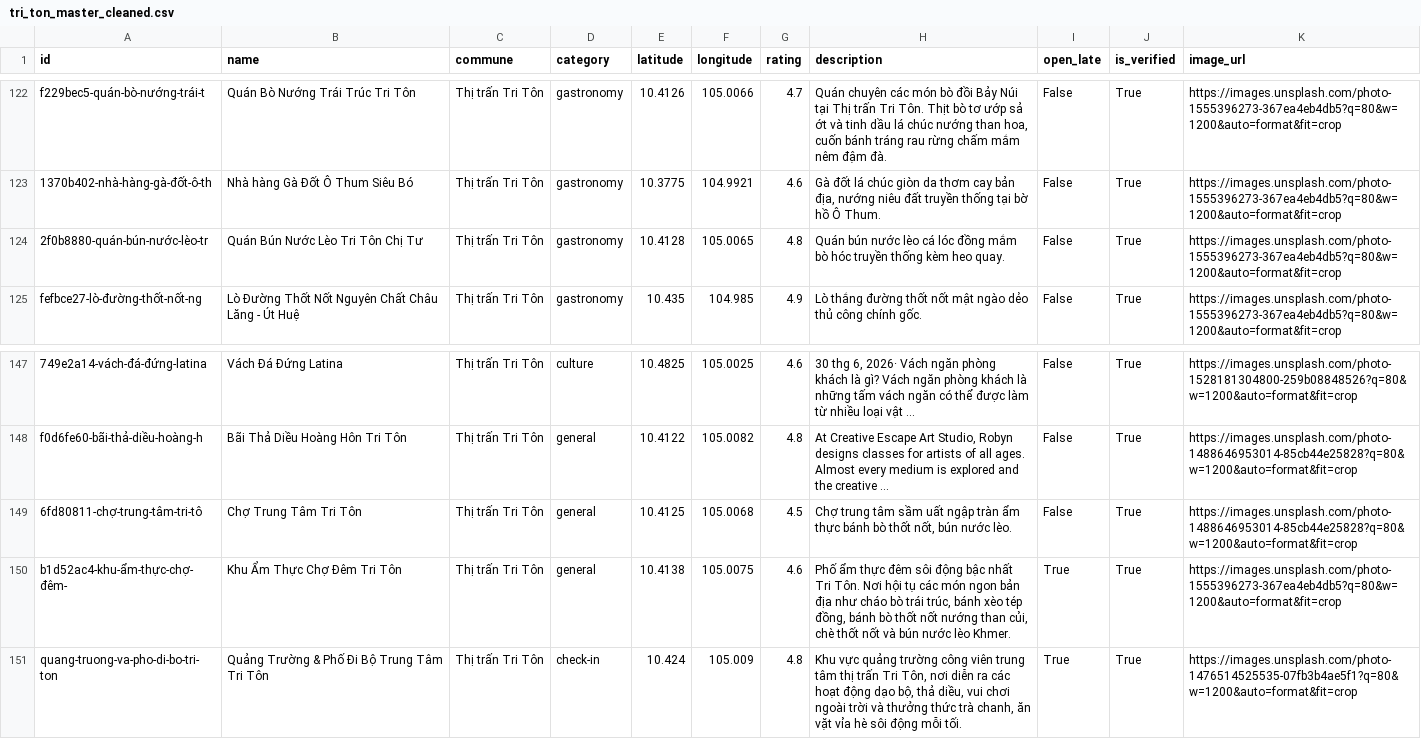
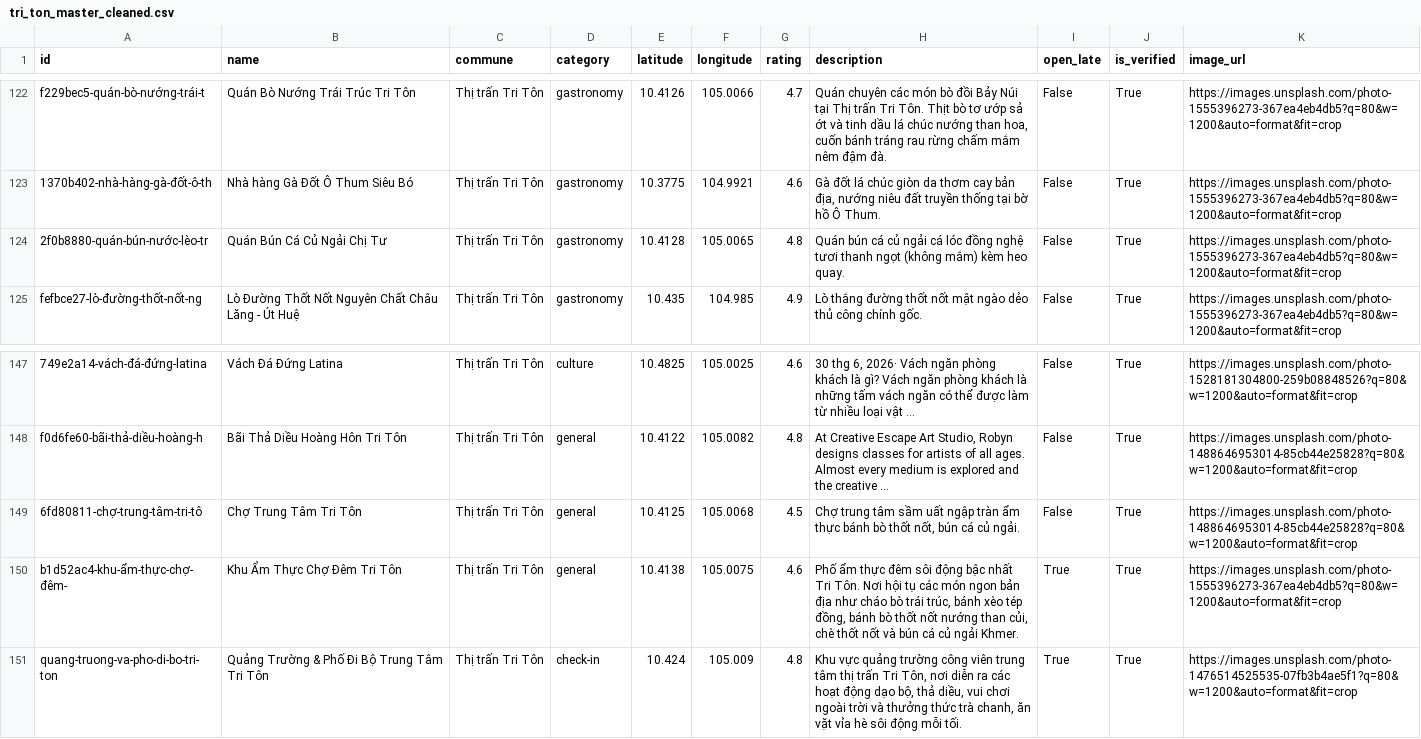
Before and after one commit to Rochthii/dulichtriton, a CSV file: data/tri_ton_master_cleaned.csv, drawn as a sheet; only a part is shown, gaps mark what is left out; the diff names each change by its address in the sheet, - before the commit and + after, or states it on an @@ line.

Commit message:
fix(culinary): standardize Tri Ton Bún Cá Củ Ngải (no mắm/no bún nước lèo) across all datasets, routes, prompts and database

```diff
--- a/data/tri_ton_master_cleaned.csv
+++ b/data/tri_ton_master_cleaned.csv
-B124 (name): Quán Bún Nước Lèo Tri Tôn Chị Tư
+B124 (name): Quán Bún Cá Củ Ngải Chị Tư
-H124 (description): Quán bún nước lèo cá lóc đồng mắm bò hóc truyền thống kèm heo…
+H124 (description): Quán bún cá củ ngải cá lóc đồng nghệ tươi thanh ngọt (không mắm) kèm heo…
-H149 (description): …nốt, bún nước lèo.
+H149 (description): …nốt, bún cá củ ngải.
-H150 (description): …và bún nước lèo Khmer.
+H150 (description): …và bún cá củ ngải Khmer.
```
Also changed, not shown: 8 other files.
